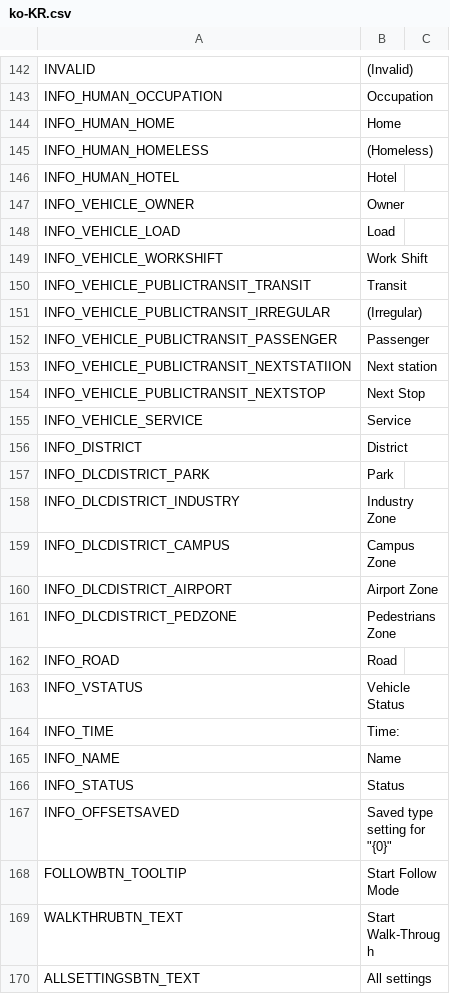
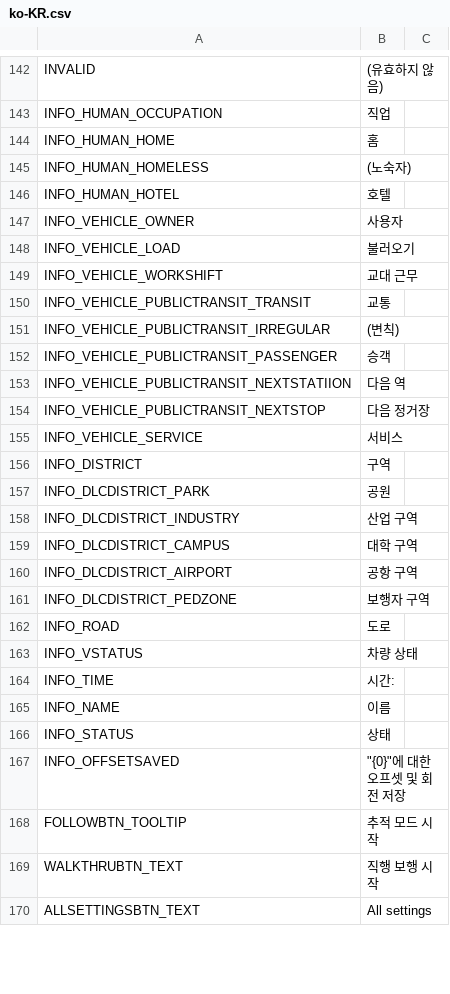
Before and after one commit to will258012/FPSCamera-Continued, a CSV file: FPSCamera/Translations/ko-KR.csv, drawn as a sheet; only a part is shown, gaps mark what is left out; the diff covers the shown part only; the diff names each change by its address in the sheet, - before the commit and + after, or states it on an @@ line.

```diff
--- a/FPSCamera/Translations/ko-KR.csv
+++ b/FPSCamera/Translations/ko-KR.csv
-B142: (Invalid)
+B142: (유효하지 않음)
-B143: Occupation
+B143: 직업
-B144: Home
+B144: 홈
-B145: (Homeless)
+B145: (노숙자)
-B146: Hotel
+B146: 호텔
-B147: Owner
+B147: 사용자
-B148: Load
+B148: 불러오기
-B149: Work Shift
+B149: 교대 근무
-B150: Transit
+B150: 교통
-B151: (Irregular)
+B151: (변칙)
-B152: Passenger
+B152: 승객
-B153: Next station
+B153: 다음 역
-B154: Next Stop
+B154: 다음 정거장
-B155: Service
+B155: 서비스
-B156: District
+B156: 구역
-B157: Park
+B157: 공원
-B158: Industry Zone
+B158: 산업 구역
-B159: Campus Zone
+B159: 대학 구역
-B160: Airport Zone
+B160: 공항 구역
-B161: Pedestrians Zone
+B161: 보행자 구역
-B162: Road
+B162: 도로
-B163: Vehicle Status
+B163: 차량 상태
-B164: Time:
+B164: 시간:
-B165: Name
+B165: 이름
-B166: Status
+B166: 상태
-B167: Saved type setting for "{0}"
+B167: "{0}"에 대한 오프셋 및 회전 저장
-B168: Start Follow Mode
+B168: 추적 모드 시작
-B169: Start Walk-Through
+B169: 직행 보행 시작
```
Also changed, not shown: 122 edited cells elsewhere in this file.
